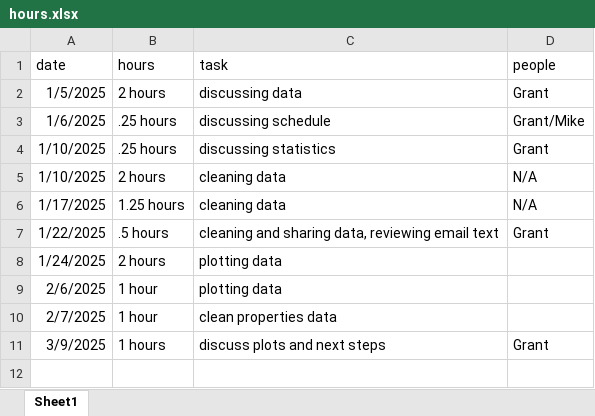
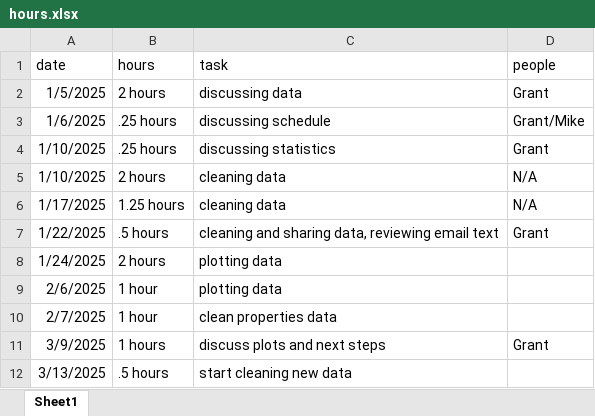
Before and after one commit to thesickish/Grant, an Excel workbook: hours.xlsx, sheet Sheet1, drawn as a sheet; values as stored, in another font and other column widths than the file's, no borders; the diff names each change by its address in the sheet, - before the commit and + after, or states it on an @@ line.

Commit message:
Cleaning new data

```diff
--- a/hours.xlsx (sheet Sheet1)
+++ b/hours.xlsx (sheet Sheet1)
+row 12: 3/13/2025 | .5 hours | start cleaning new data
```
Also changed, not shown: 9 other files.
